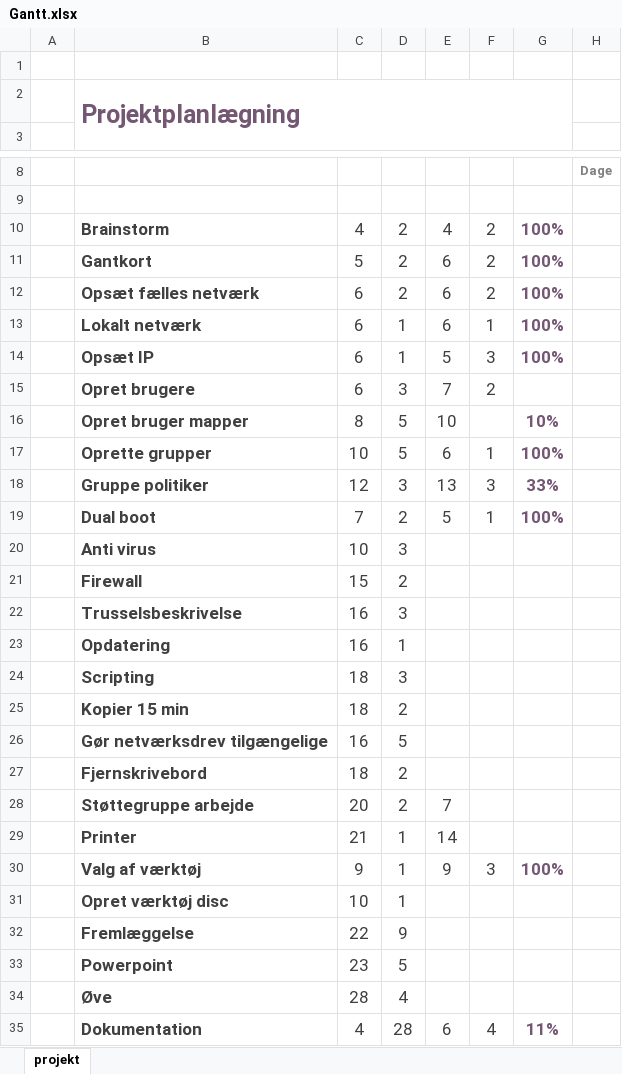
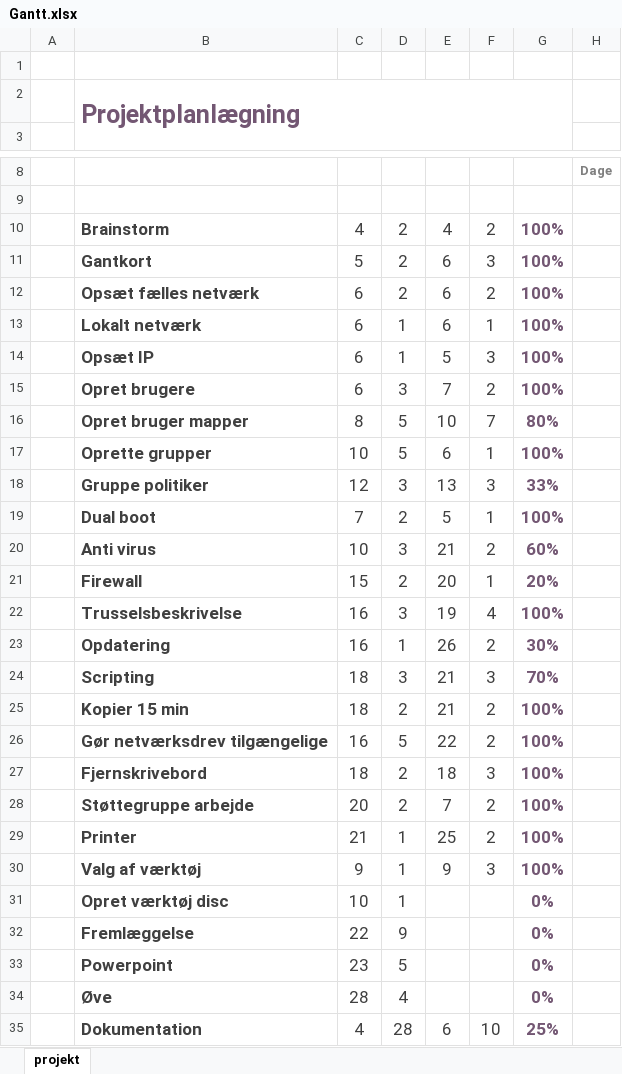
Before and after one commit to bjarke20000/gruppeOpgave, an Excel workbook: billeder og moduler/Gantt.xlsx, sheet projekt, drawn as a sheet; only a part is shown, gaps mark what is left out; values as stored, in another font and other column widths than the file's, no borders; charts and pictures and conditional formats not drawn; the diff names each change by its address in the sheet, - before the commit and + after, or states it on an @@ line.

```diff
--- a/billeder og moduler/Gantt.xlsx (sheet projekt)
+++ b/billeder og moduler/Gantt.xlsx (sheet projekt)
-F11: 2
+F11: 3
-G15: (empty)
+G15: 100%
-F16: (empty)
+F16: 7
-G16: 10%
+G16: 80%
-E20: (empty)
+E20: 21
-F20: (empty)
+F20: 2
-G20: (empty)
+G20: 60%
-E21: (empty)
+E21: 20
-F21: (empty)
+F21: 1
-G21: (empty)
+G21: 20%
-E22: (empty)
+E22: 19
-F22: (empty)
+F22: 4
-G22: (empty)
+G22: 100%
-E23: (empty)
+E23: 26
-F23: (empty)
+F23: 2
-G23: (empty)
+G23: 30%
-E24:E25: (empty)
+E24:E25: 21
-F24: (empty)
+F24: 3
-G24: (empty)
+G24: 70%
-F25:F26: (empty)
+F25:F26: 2
-G25:G29: (empty)
+G25:G29: 100%
-E26: (empty)
+E26: 22
-E27: (empty)
+E27: 18
-F27: (empty)
+F27: 3
-F28:F29: (empty)
+F28:F29: 2
-E29: 14
+E29: 25
-G31:G34: (empty)
+G31:G34: 0%
-F35: 4
+F35: 10
-G35: 11%
+G35: 25%
```
Also changed, not shown: 3 other files.
